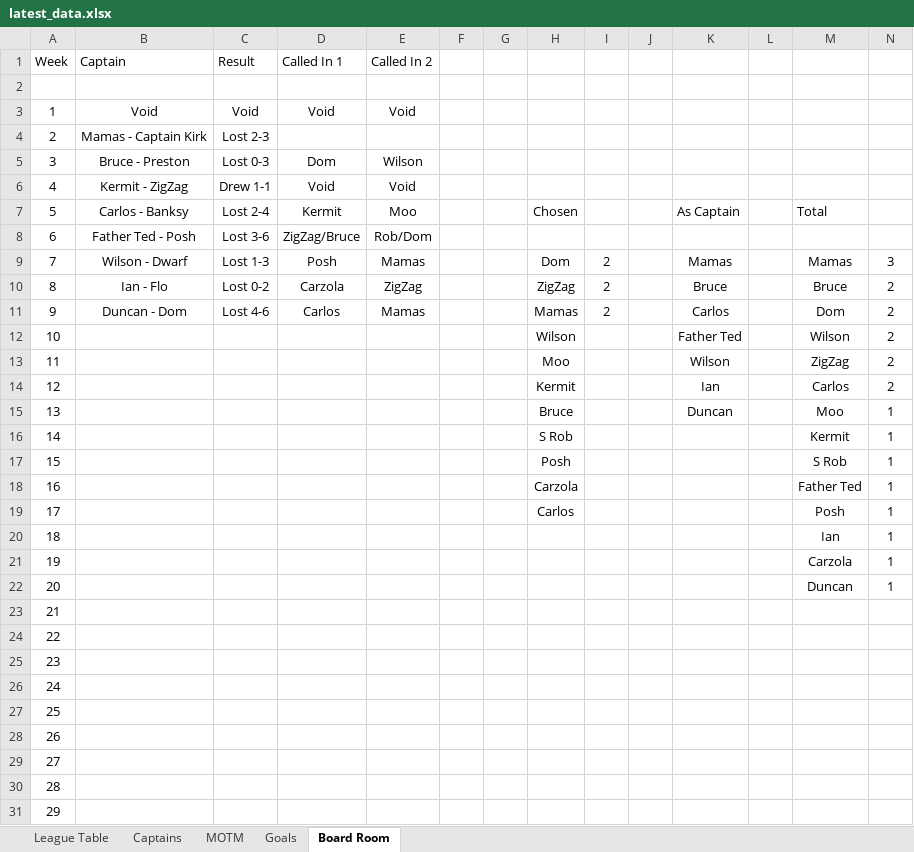
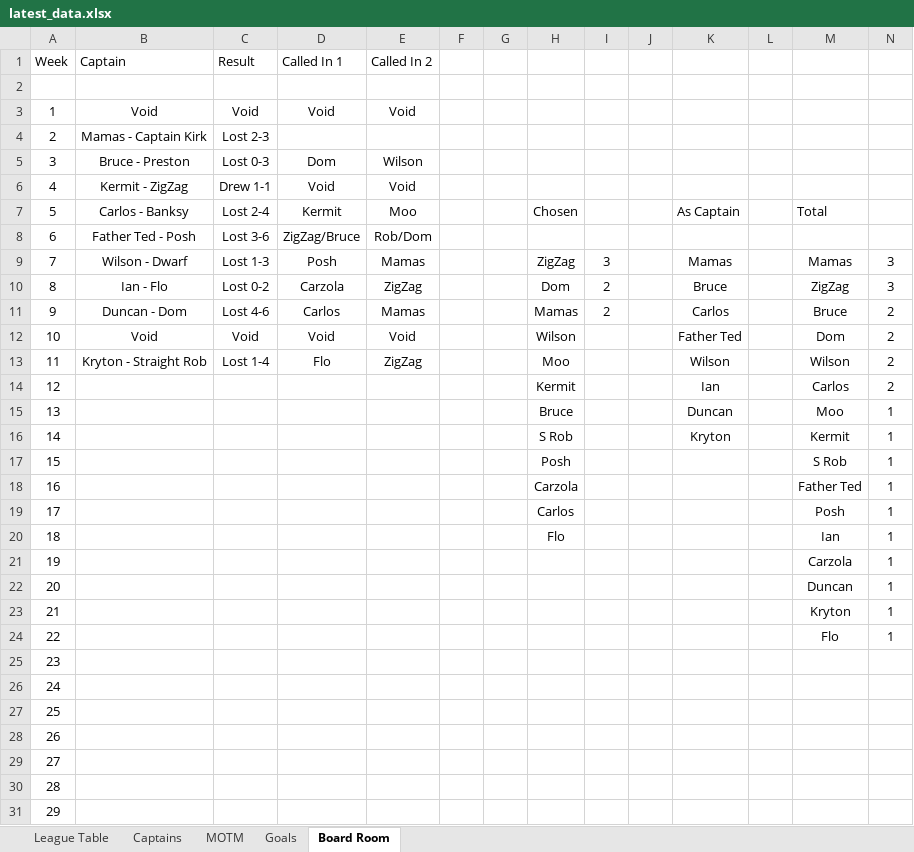
Before and after one commit to stateside2/marlow-dukes, an Excel workbook: data/latest_data.xlsx, sheet Board Room, drawn as a sheet; only a part is shown; values as stored, in another font and other column widths than the file's, no borders; charts and pictures not drawn; the diff names each change by its address in the sheet, - before the commit and + after, or states it on an @@ line.

```diff
--- a/data/latest_data.xlsx (sheet Board Room)
+++ b/data/latest_data.xlsx (sheet Board Room)
-H9: Dom
+H9: ZigZag
-I9: 2
+I9: 3
-H10: ZigZag
+H10: Dom
-M10: Bruce
+M10: ZigZag
-N10: 2
+N10: 3
-M11: Dom
+M11: Bruce
-B12 (Captain): (empty)
+B12 (Captain): Void
-C12 (Result): (empty)
+C12 (Result): Void
-D12 (Called In 1): (empty)
+D12 (Called In 1): Void
-E12 (Called In 2): (empty)
+E12 (Called In 2): Void
-M12: Wilson
+M12: Dom
-B13 (Captain): (empty)
+B13 (Captain): Kryton - Straight Rob
-C13 (Result): (empty)
+C13 (Result): Lost 1-4
-D13 (Called In 1): (empty)
+D13 (Called In 1): Flo
-E13 (Called In 2): (empty)
+E13 (Called In 2): ZigZag
-M13: ZigZag
+M13: Wilson
-K16: (empty)
+K16: Kryton
-H20: (empty)
+H20: Flo
-M23: (empty)
+M23: Kryton
-N23:N24: (empty)
+N23:N24: 1
-M24: (empty)
+M24: Flo
```
Also changed, not shown: sheet League Table, sheet Goals, sheet Captains, sheet MOTM, formulas that keep their value, hidden cells, data/latest_data_prev.xlsx, 2 other files.
